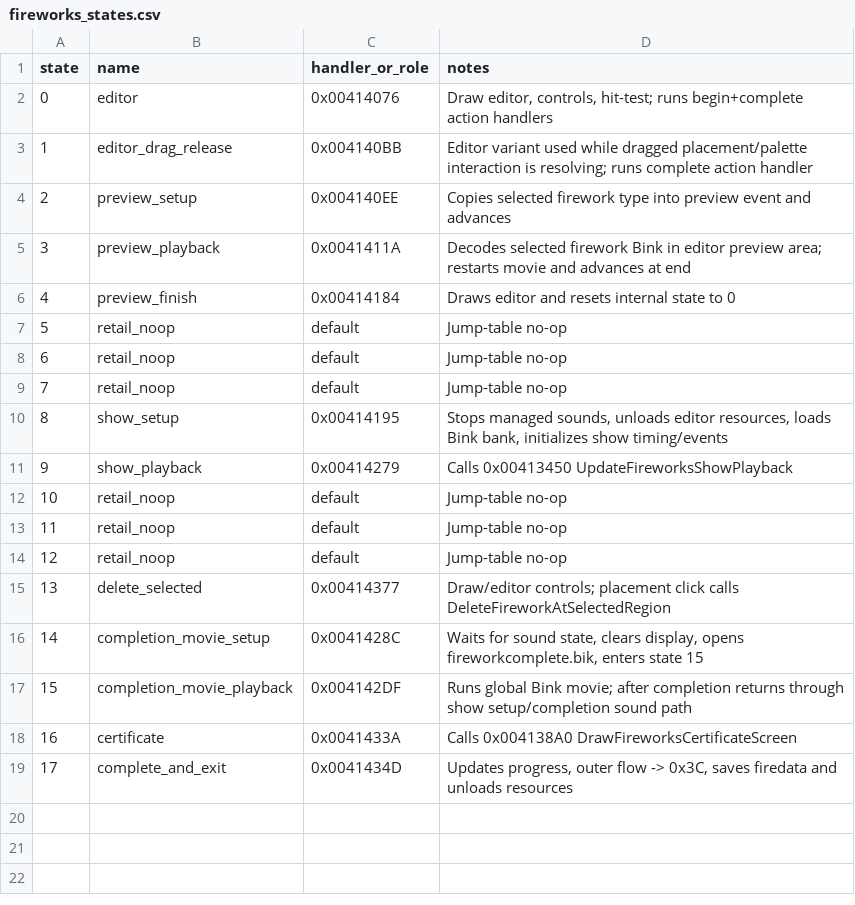
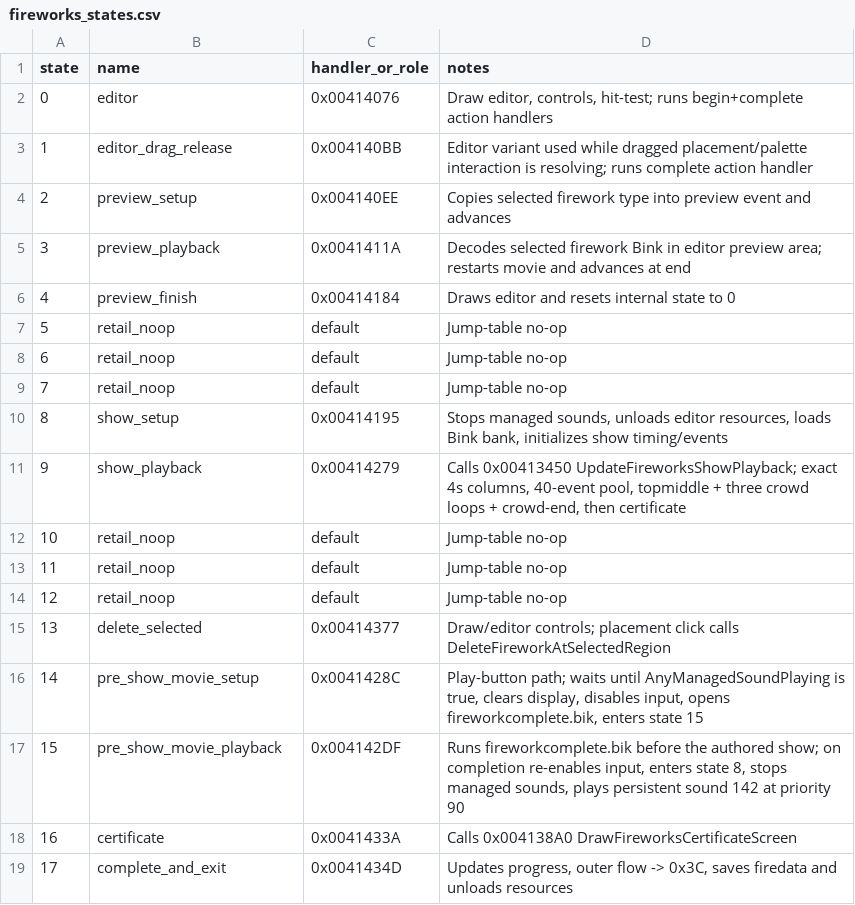
Before and after one commit to lizardpeter/btb-reverse, a CSV file: ghidra/fireworks_states.csv, drawn as a sheet.

Commit message:
Correct Fireworks state 14-15 ordering

```diff
--- a/ghidra/fireworks_states.csv
+++ b/ghidra/fireworks_states.csv
@@ -10,3 +10,3 @@ state,name,handler_or_role,notes
 8,show_setup,0x00414195,"Stops managed sounds, unloads editor resources, loads Bink bank, initializes show timing/events"
-9,show_playback,0x00414279,"Calls 0x00413450 UpdateFireworksShowPlayback"
+9,show_playback,0x00414279,"Calls 0x00413450 UpdateFireworksShowPlayback; exact 4s columns, 40-event pool, topmiddle + three crowd loops + crowd-end, then certificate"
 10,retail_noop,default,"Jump-table no-op"
@@ -15,4 +15,4 @@ state,name,handler_or_role,notes
 13,delete_selected,0x00414377,"Draw/editor controls; placement click calls DeleteFireworkAtSelectedRegion"
-14,completion_movie_setup,0x0041428C,"Waits for sound state, clears display, opens fireworkcomplete.bik, enters state 15"
-15,completion_movie_playback,0x004142DF,"Runs global Bink movie; after completion returns through show setup/completion sound path"
+14,pre_show_movie_setup,0x0041428C,"Play-button path; waits until AnyManagedSoundPlaying is true, clears display, disables input, opens fireworkcomplete.bik, enters state 15"
+15,pre_show_movie_playback,0x004142DF,"Runs fireworkcomplete.bik before the authored show; on completion re-enables input, enters state 8, stops managed sounds, plays persistent sound 142 at priority 90"
 16,certificate,0x0041433A,"Calls 0x004138A0 DrawFireworksCertificateScreen"
```
